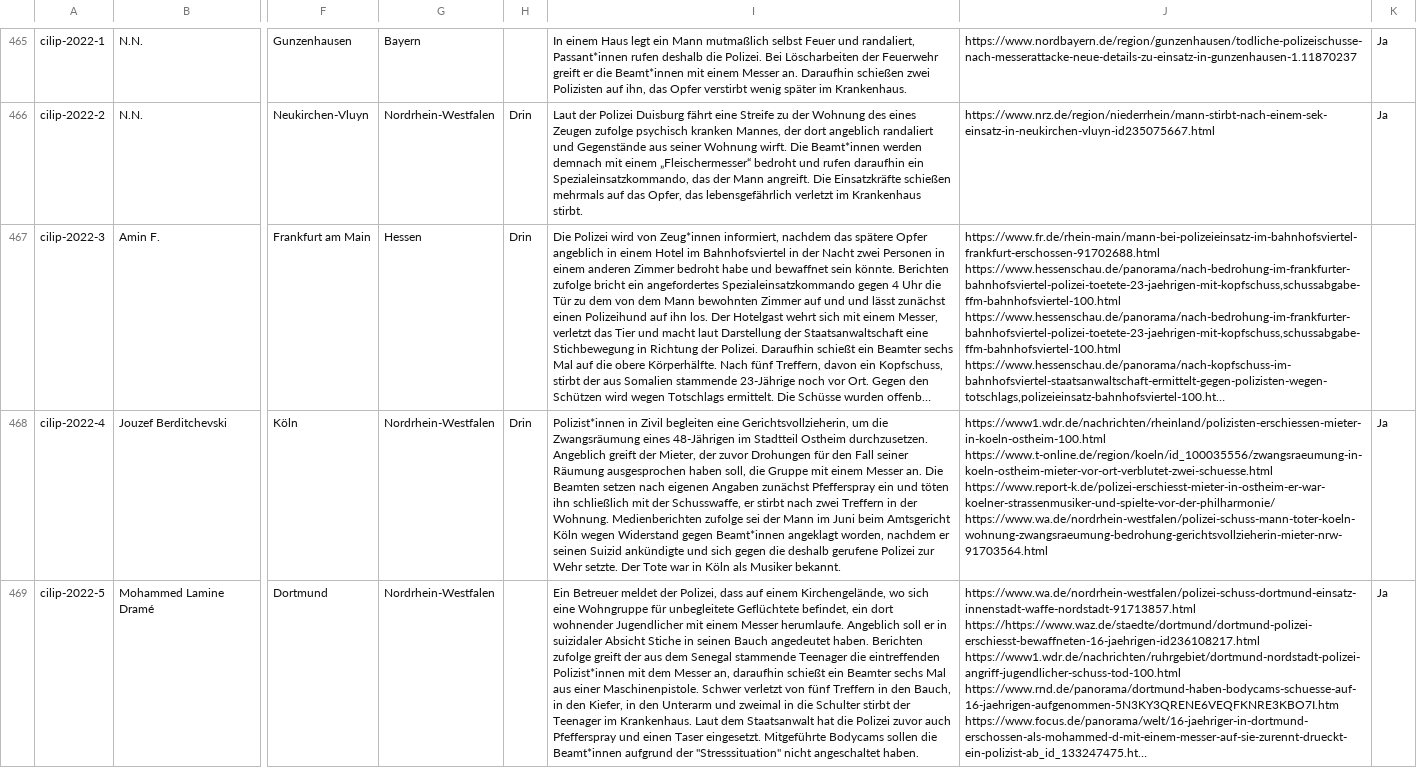
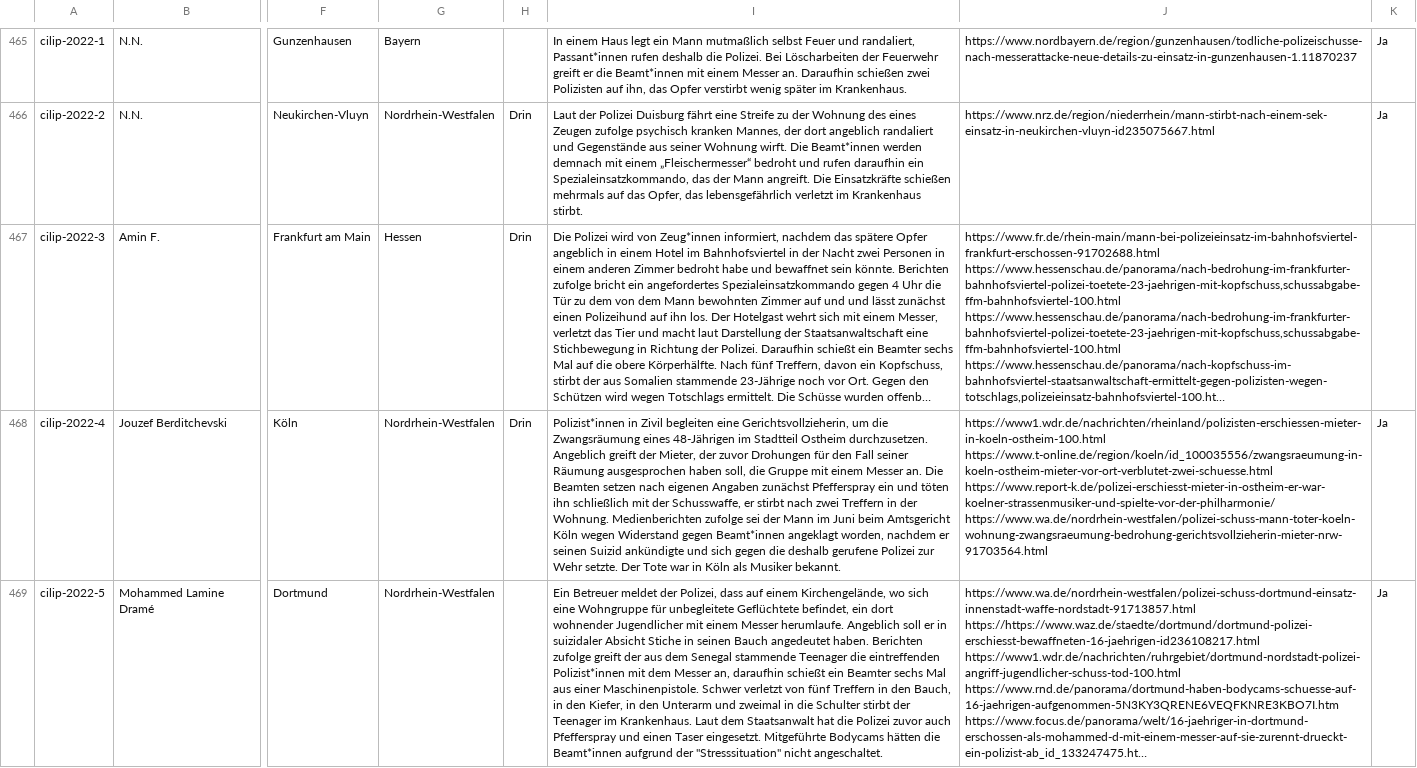
Before and after one commit to cilip-de/polizeischuesse.cilip.de, a CSV file: public/data.csv, drawn as a sheet; only a part is shown, gaps mark what is left out; long unchanged cells end in …; the diff names each change by its address in the sheet, - before the commit and + after, or states it on an @@ line.

Commit message:
Flat: latest data (2022-08-16T11:04:48.155Z) {   "date": "2022-08-16T11:04:48.155Z",   "files": [     {       "name": "public/data.csv",       "deltaBytes": -5     }   ] }

```diff
--- a/public/data.csv
+++ b/public/data.csv
-I469: …Mitgeführte Bodycams sollen die Beamt*innen aufgrund der "Stresssituation" nicht angeschaltet haben.
+I469: …Mitgeführte Bodycams hätten die Beamt*innen aufgrund der "Stresssituation" nicht angeschaltet.
```
